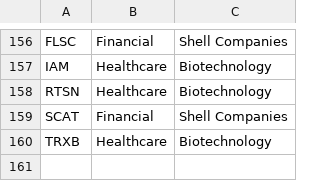
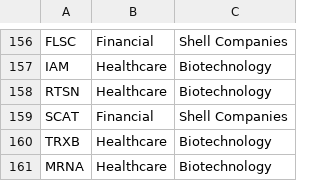
Before and after one commit to wongjayme/dashboard-data, a CSV file: scripts/supplemental.csv, drawn as a sheet; only a part is shown, gaps mark what is left out; the diff names each change by its address in the sheet, - before the commit and + after, or states it on an @@ line.

```diff
--- a/scripts/supplemental.csv
+++ b/scripts/supplemental.csv
+row 161: MRNA | Healthcare | Biotechnology
```
Also changed, not shown: scripts/industry_overrides.csv, 2 other files.
